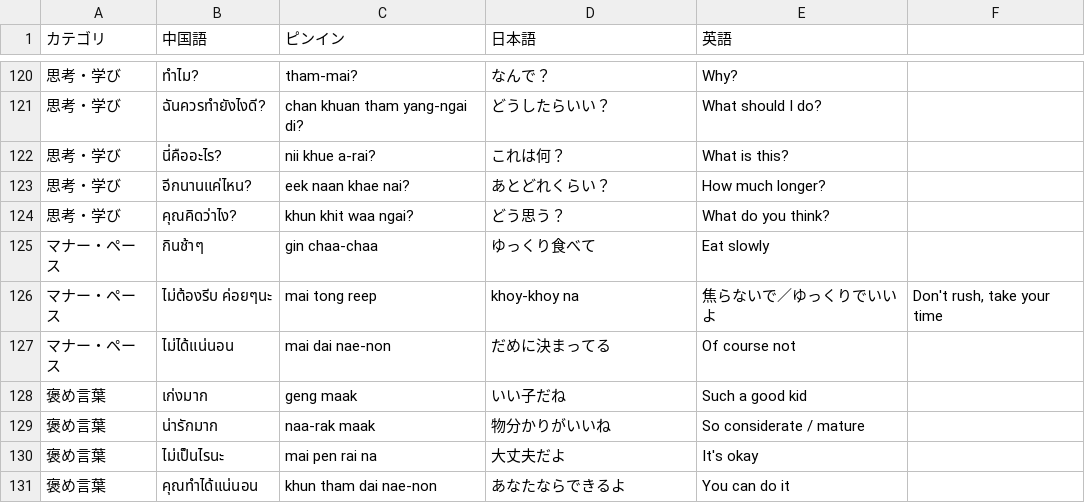
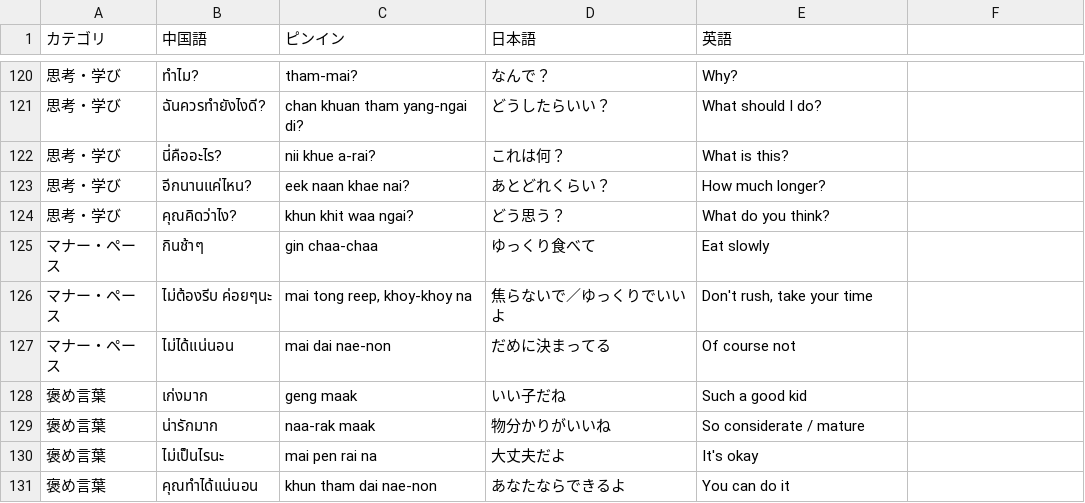
Before and after one commit to kazuya516/thai_phrases, a CSV file: phrases_extra.csv, drawn as a sheet; only a part is shown, gaps mark what is left out.

Commit message:
Update phrases_extra.csv

```diff
--- a/phrases_extra.csv
+++ b/phrases_extra.csv
@@ -125,3 +125,3 @@
 マナー・ペース,กินช้าๆ,gin chaa-chaa,ゆっくり食べて,Eat slowly
-マナー・ペース,ไม่ต้องรีบ ค่อยๆนะ,mai tong reep, khoy-khoy na,焦らないで／ゆっくりでいいよ,"Don't rush, take your time"
+マナー・ペース,ไม่ต้องรีบ ค่อยๆนะ,"mai tong reep, khoy-khoy na",焦らないで／ゆっくりでいいよ,"Don't rush, take your time"
 マナー・ペース,ไม่ได้แน่นอน,mai dai nae-non,だめに決まってる,Of course not
```
